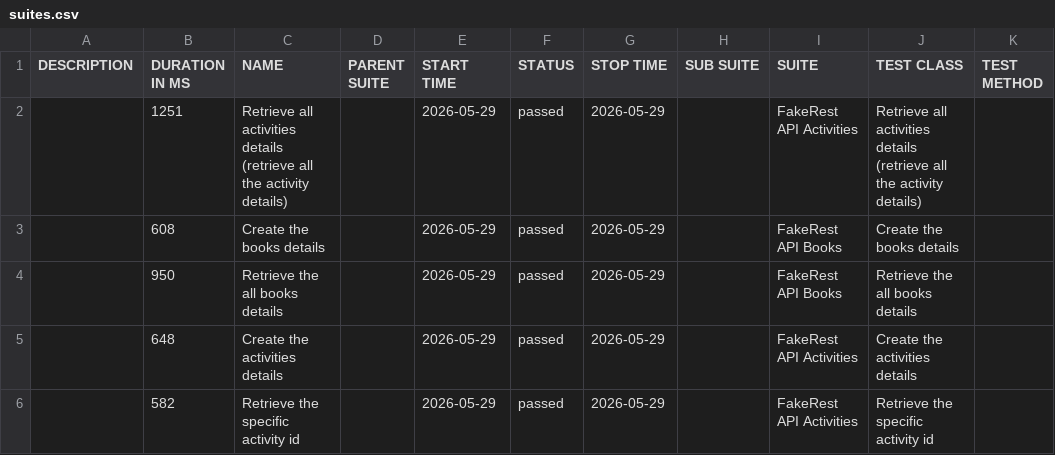
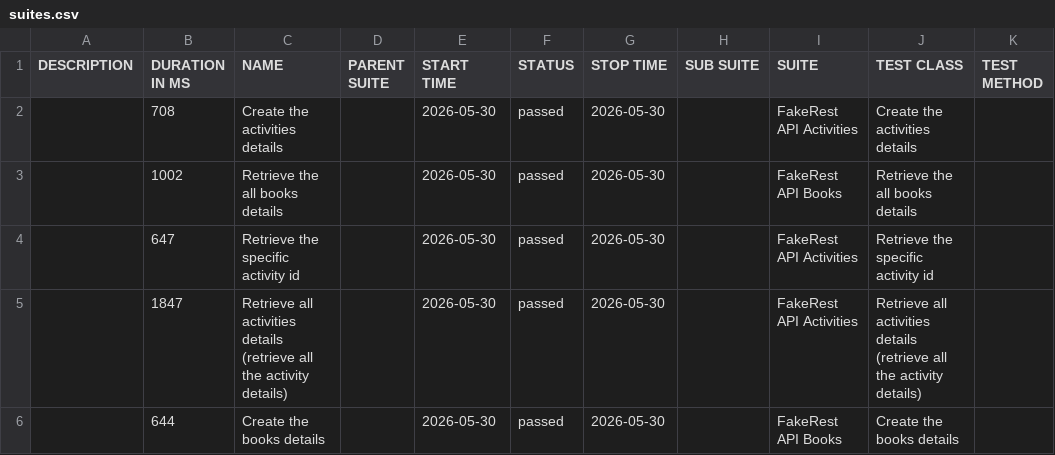
Before and after one commit to BalajiRamudu/API_Testing_Practice, a CSV file: data/suites.csv, drawn as a sheet.

```diff
--- a/data/suites.csv
+++ b/data/suites.csv
@@ -1,6 +1,6 @@
 "DESCRIPTION","DURATION IN MS","NAME","PARENT SUITE","START TIME","STATUS","STOP TIME","SUB SUITE","SUITE","TEST CLASS","TEST METHOD"
-"","1251","Retrieve all activities details (retrieve all the activity details)","","2026-05-29","passed","2026-05-29","","FakeRest API Activities","Retrieve all activities details (retrieve all the activity details)",""
-"","608","Create the books details","","2026-05-29","passed","2026-05-29","","FakeRest API Books","Create the books details",""
-"","950","Retrieve the all books details","","2026-05-29","passed","2026-05-29","","FakeRest API Books","Retrieve the all books details",""
-"","648","Create the activities details","","2026-05-29","passed","2026-05-29","","FakeRest API Activities","Create the activities details",""
-"","582","Retrieve the specific activity id","","2026-05-29","passed","2026-05-29","","FakeRest API Activities","Retrieve the specific activity id",""
+"","708","Create the activities details","","2026-05-30","passed","2026-05-30","","FakeRest API Activities","Create the activities details",""
+"","1002","Retrieve the all books details","","2026-05-30","passed","2026-05-30","","FakeRest API Books","Retrieve the all books details",""
+"","647","Retrieve the specific activity id","","2026-05-30","passed","2026-05-30","","FakeRest API Activities","Retrieve the specific activity id",""
+"","1847","Retrieve all activities details (retrieve all the activity details)","","2026-05-30","passed","2026-05-30","","FakeRest API Activities","Retrieve all activities details (retrieve all the activity details)",""
+"","644","Create the books details","","2026-05-30","passed","2026-05-30","","FakeRest API Books","Create the books details",""
```
Also changed, not shown: data/behaviors.csv, 24 other files.
